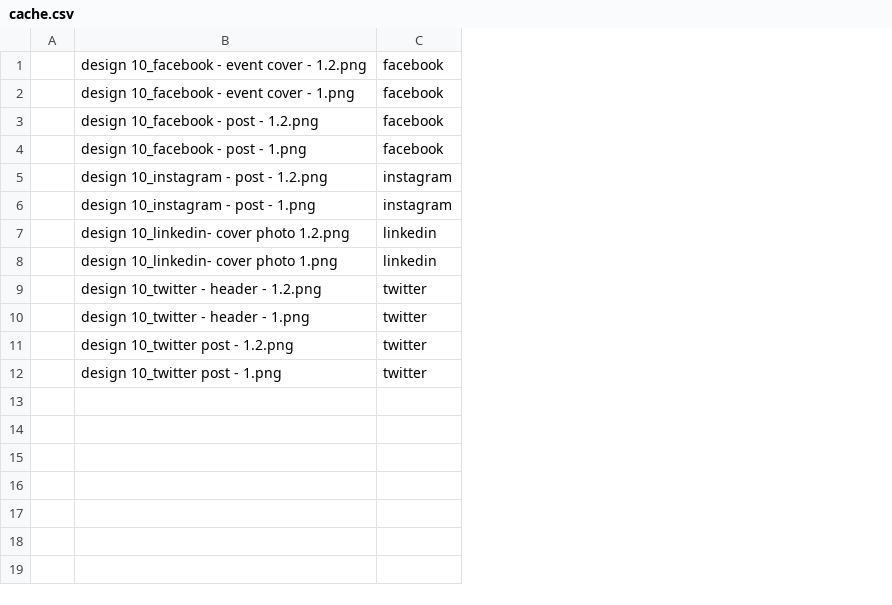
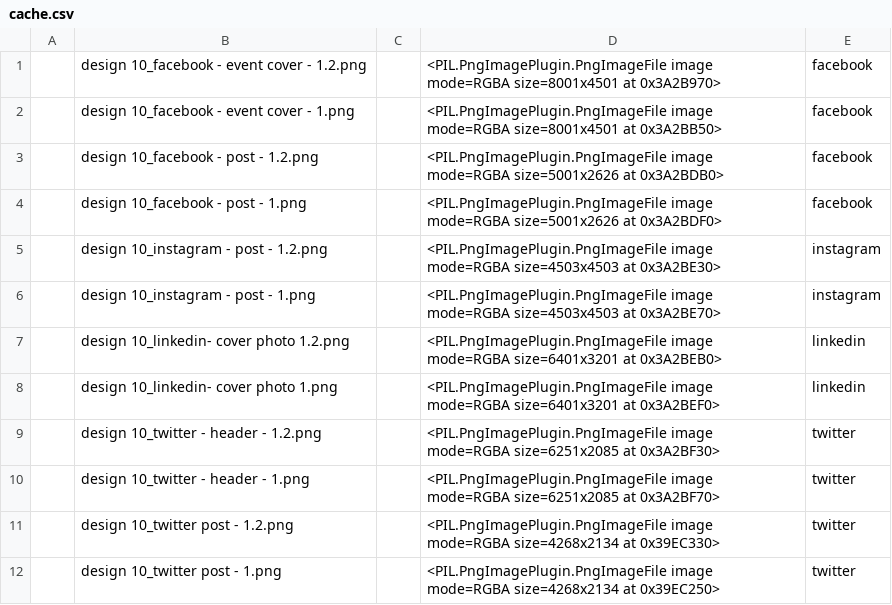
Before and after one commit to boxspah/ImageTemplater, a CSV file: cache.csv, drawn as a sheet; the diff names each change by its address in the sheet, - before the commit and + after, or states it on an @@ line.

Commit message:
Finalized cacheing

```diff
--- a/cache.csv
+++ b/cache.csv
+column C, empty
+column D, rows 1-12: <PIL.PngImagePlugin.PngImageFile image mode=RGBA size=8001x4501 at 0x3A2B970> | <PIL.PngImagePlugin.PngImageFile image mode=RGBA size=8001x4501 at 0x3A2BB50> | <PIL.PngImagePlugin.PngImageFile image mode=RGBA size=5001x2626 at 0x3A2BDB0> | <PIL.PngImagePlugin.PngImageFile image mode=RGBA size=5001x2626 at 0x3A2BDF0> | <PIL.PngImagePlugin.PngImageFile image mode=RGBA size=4503x4503 at 0x3A2BE30> | <PIL.PngImagePlugin.PngImageFile image mode=RGBA size=4503x4503 at 0x3A2BE70> | <PIL.PngImagePlugin.PngImageFile image mode=RGBA size=6401x3201 at 0x3A2BEB0> | <PIL.PngImagePlugin.PngImageFile image mode=RGBA size=6401x3201 at 0x3A2BEF0> | <PIL.PngImagePlugin.PngImageFile image mode=RGBA size=6251x2085 at 0x3A2BF30> | <PIL.PngImagePlugin.PngImageFile image mode=RGBA size=6251x2085 at 0x3A2BF70> | <PIL.PngImagePlugin.PngImageFile image mode=RGBA size=4268x2134 at 0x39EC330> | <PIL.PngImagePlugin.PngImageFile image mode=RGBA size=4268x2134 at 0x39EC250>
```
Also changed, not shown: 2 other files.
